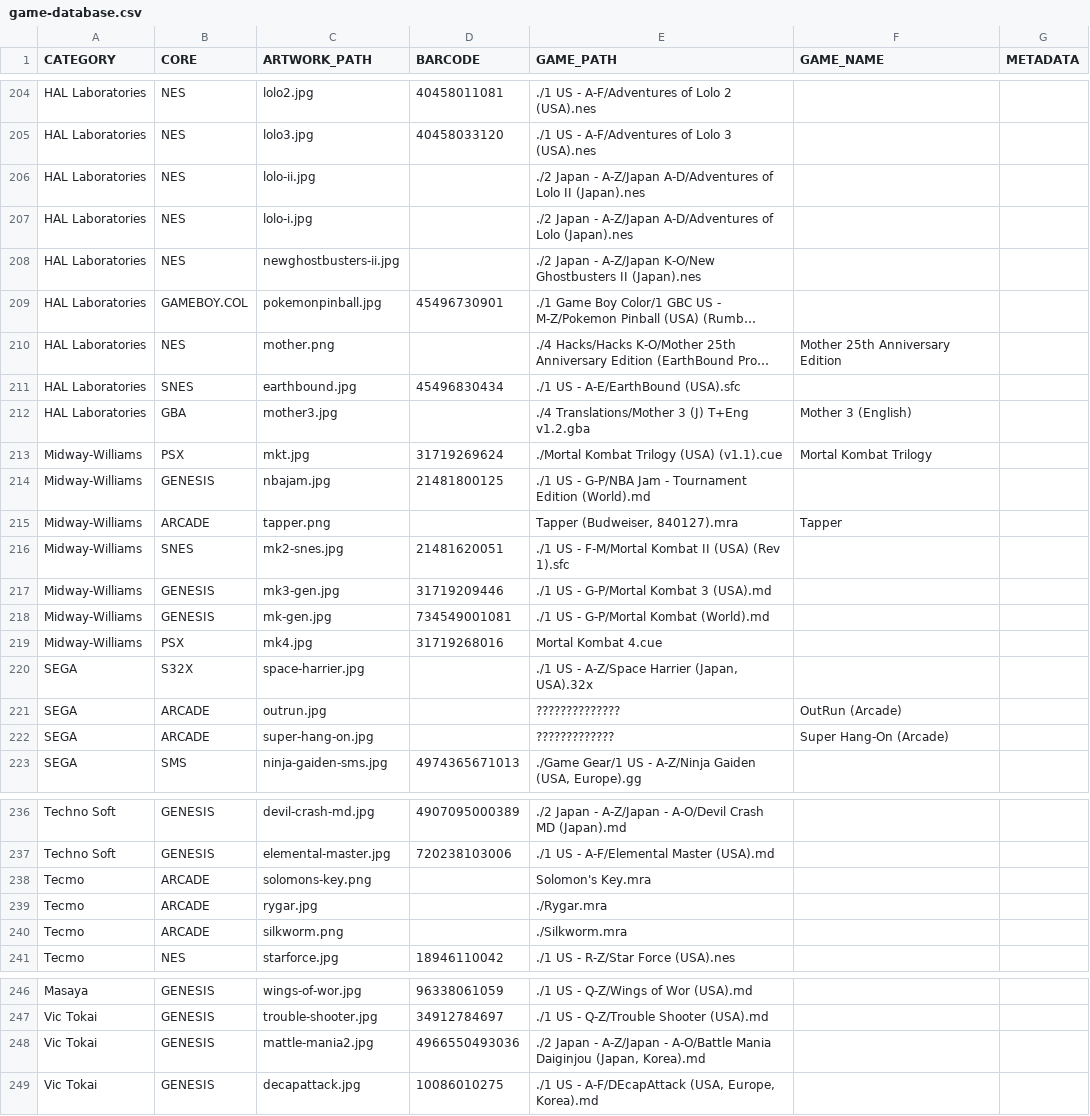
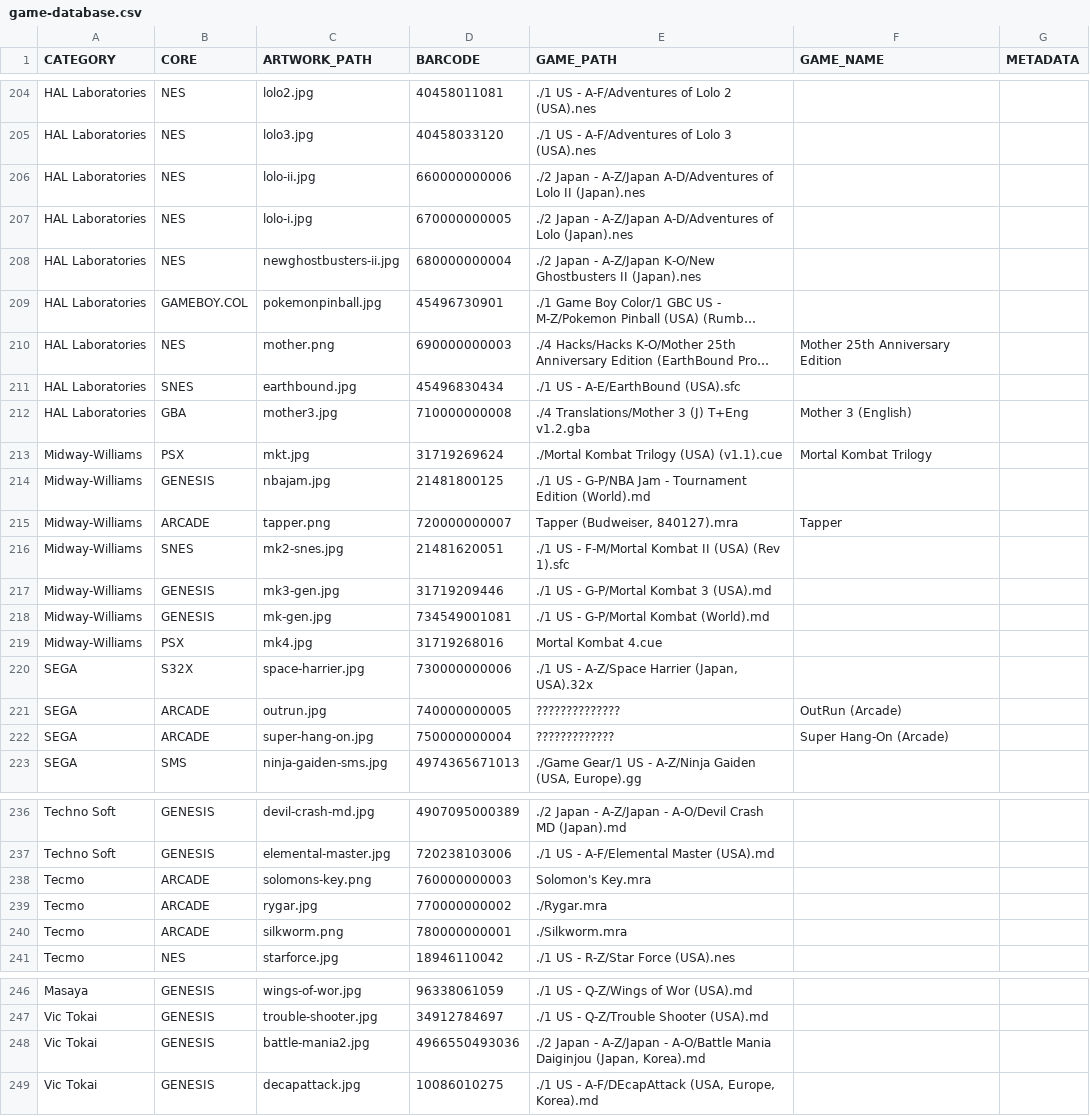
Before and after one commit to felleg/Game-Database, a CSV file: game-database.csv, drawn as a sheet; only a part is shown, gaps mark what is left out; long unchanged cells end in …; the diff covers the shown part only; the diff names each change by its address in the sheet, - before the commit and + after, or states it on an @@ line.

Commit message:
asdf

```diff
--- a/game-database.csv
+++ b/game-database.csv
-D206 (BARCODE): (empty)
+D206 (BARCODE): 660000000006
-D207 (BARCODE): (empty)
+D207 (BARCODE): 670000000005
-D208 (BARCODE): (empty)
+D208 (BARCODE): 680000000004
-D210 (BARCODE): (empty)
+D210 (BARCODE): 690000000003
-D212 (BARCODE): (empty)
+D212 (BARCODE): 710000000008
-D215 (BARCODE): (empty)
+D215 (BARCODE): 720000000007
-D220 (BARCODE): (empty)
+D220 (BARCODE): 730000000006
-D221 (BARCODE): (empty)
+D221 (BARCODE): 740000000005
-D222 (BARCODE): (empty)
+D222 (BARCODE): 750000000004
-D238 (BARCODE): (empty)
+D238 (BARCODE): 760000000003
-D239 (BARCODE): (empty)
+D239 (BARCODE): 770000000002
-D240 (BARCODE): (empty)
+D240 (BARCODE): 780000000001
-C248 (ARTWORK_PATH): mattle-mania2.jpg
+C248 (ARTWORK_PATH): battle-mania2.jpg
```
Also changed, not shown: 2 edited cells elsewhere in this file.
